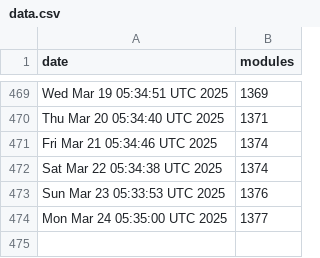
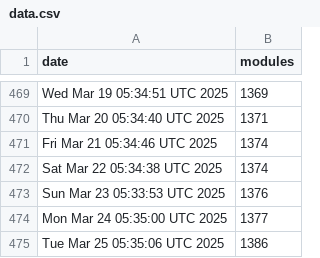
Before and after one commit to jpadams/daggerverse-stats, a CSV file: data.csv, drawn as a sheet; only a part is shown, gaps mark what is left out.

```diff
--- a/data.csv
+++ b/data.csv
@@ -474 +474,2 @@ Sun Mar 23 05:33:53 UTC 2025,1376
 Mon Mar 24 05:35:00 UTC 2025,1377
+Tue Mar 25 05:35:06 UTC 2025,1386
```
Also changed, not shown: 1 other file.
